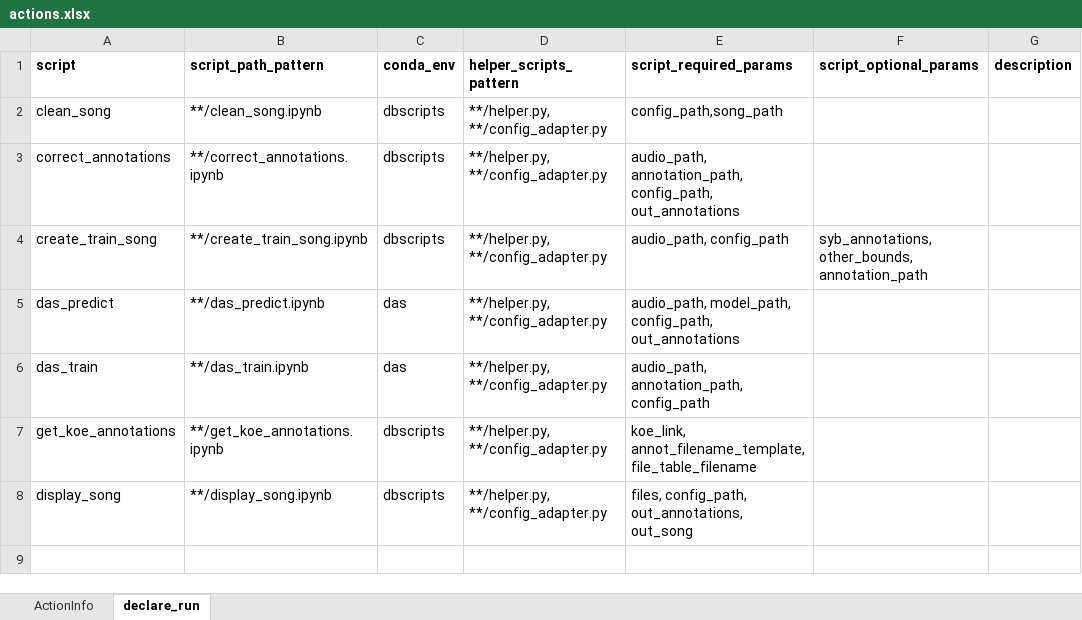
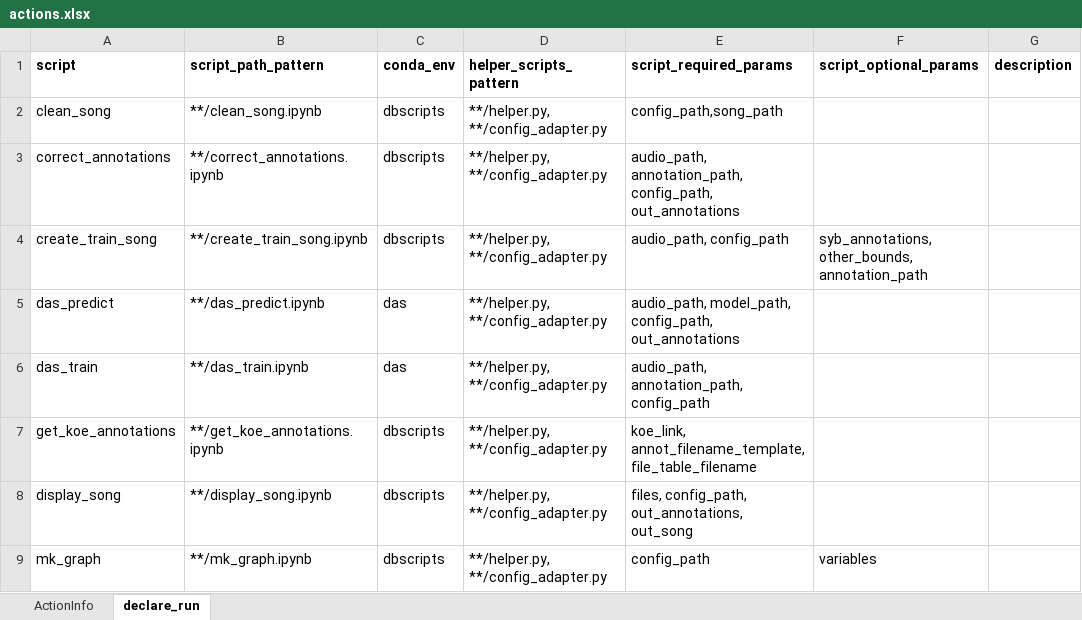
Before and after one commit to JulienBrn/database_scripts, an Excel workbook: descriptions/actions.xlsx, sheet declare_run, drawn as a sheet; values as stored, in another font and other column widths than the file's, no borders; the diff names each change by its address in the sheet, - before the commit and + after, or states it on an @@ line.

Commit message:
update

```diff
--- a/descriptions/actions.xlsx (sheet declare_run)
+++ b/descriptions/actions.xlsx (sheet declare_run)
+row 9: mk_graph | **/mk_graph.ipynb | dbscripts | **/helper.py, **/config_adapter.py | config_path | variables
```
